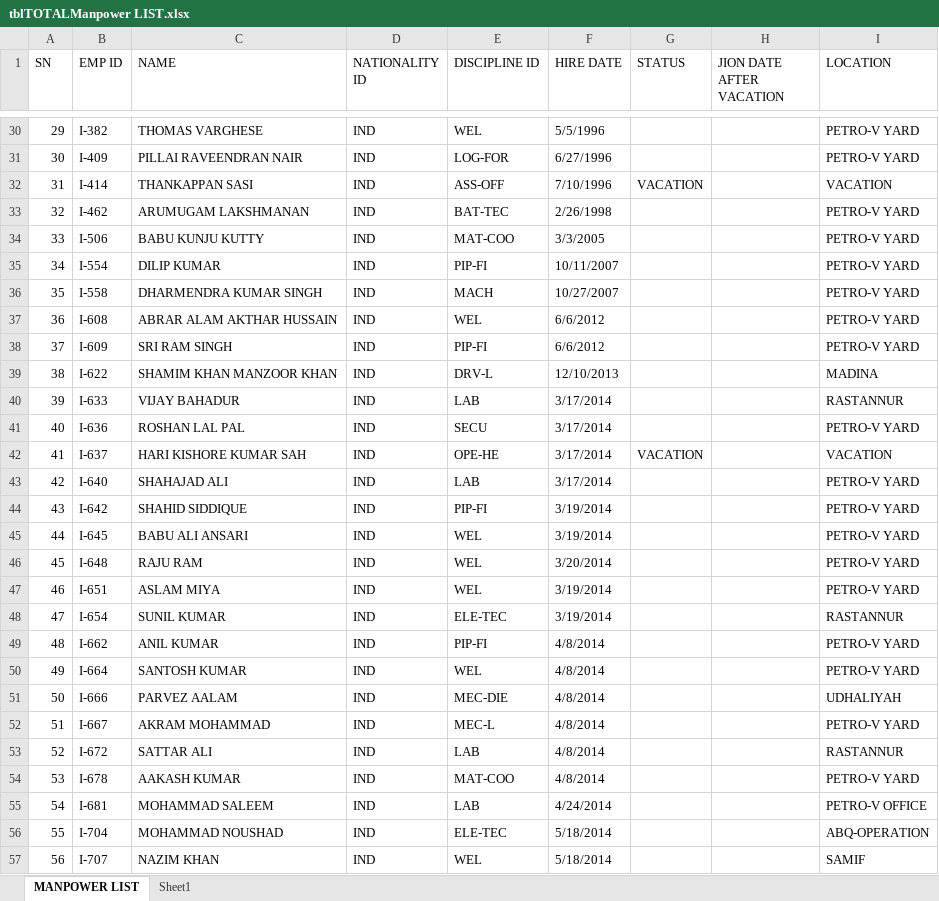
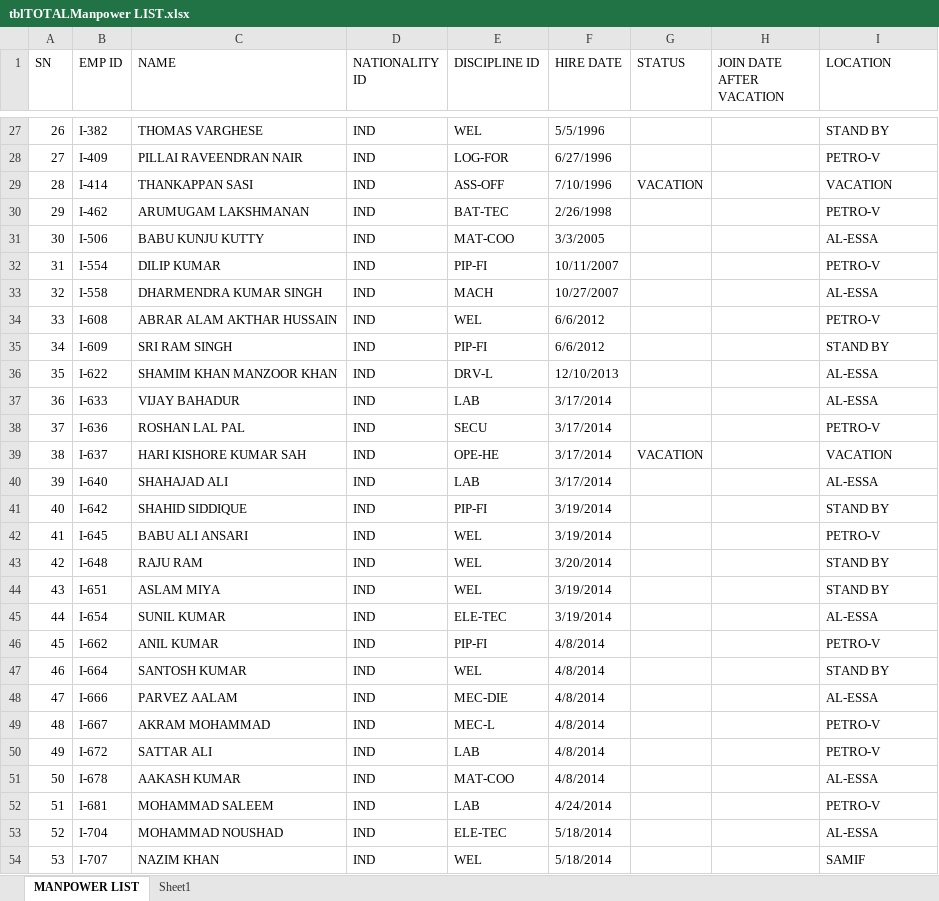
Before and after one commit to hossamyehia1988/ACCESS-1, an Excel workbook: Company data/MANP/tblTOTALManpower LIST.xlsx, sheet MANPOWER LIST, drawn as a sheet; only a part is shown, gaps mark what is left out; values as stored, in another font and other column widths than the file's, no cell formats; conditional formats and table styles not drawn; addresses are those after the commit; the diff covers the shown part only; the diff names each change by its address in the sheet, - before the commit and + after, or states it on an @@ line.

```diff
--- a/Company data/MANP/tblTOTALManpower LIST.xlsx (sheet MANPOWER LIST)
+++ b/Company data/MANP/tblTOTALManpower LIST.xlsx (sheet MANPOWER LIST)
-H1: JION DATE AFTER VACATION
+H1: JOIN DATE AFTER VACATION
@@ column A (SN) renumbered between rows 10 and 162 @@
-I27 (LOCATION): PETRO-V YARD
+I27 (LOCATION): STAND BY
-I28 (LOCATION): PETRO-V YARD
+I28 (LOCATION): PETRO-V
-I30 (LOCATION): PETRO-V YARD
+I30 (LOCATION): PETRO-V
-I31 (LOCATION): PETRO-V YARD
+I31 (LOCATION): AL-ESSA
-I32 (LOCATION): PETRO-V YARD
+I32 (LOCATION): PETRO-V
-I33 (LOCATION): PETRO-V YARD
+I33 (LOCATION): AL-ESSA
-I34 (LOCATION): PETRO-V YARD
+I34 (LOCATION): PETRO-V
-I35 (LOCATION): PETRO-V YARD
+I35 (LOCATION): STAND BY
-I36 (LOCATION): MADINA
+I36 (LOCATION): AL-ESSA
-I37 (LOCATION): RASTANNUR
+I37 (LOCATION): AL-ESSA
-I38 (LOCATION): PETRO-V YARD
+I38 (LOCATION): PETRO-V
-I40 (LOCATION): PETRO-V YARD
+I40 (LOCATION): AL-ESSA
-I41 (LOCATION): PETRO-V YARD
+I41 (LOCATION): STAND BY
-I42 (LOCATION): PETRO-V YARD
+I42 (LOCATION): PETRO-V
-I43:I44 (LOCATION): PETRO-V YARD
+I43:I44 (LOCATION): STAND BY
-I45 (LOCATION): RASTANNUR
+I45 (LOCATION): AL-ESSA
-I46 (LOCATION): PETRO-V YARD
+I46 (LOCATION): PETRO-V
-I47 (LOCATION): PETRO-V YARD
+I47 (LOCATION): STAND BY
-I48 (LOCATION): UDHALIYAH
+I48 (LOCATION): AL-ESSA
-I49 (LOCATION): PETRO-V YARD
+I49 (LOCATION): PETRO-V
-I50 (LOCATION): RASTANNUR
+I50 (LOCATION): PETRO-V
-I51 (LOCATION): PETRO-V YARD
+I51 (LOCATION): AL-ESSA
-I52 (LOCATION): PETRO-V OFFICE
+I52 (LOCATION): PETRO-V
-I53 (LOCATION): ABQ-OPERATION
+I53 (LOCATION): AL-ESSA
```
Also changed, not shown: 1 added row, 6 removed rows and 125 edited cells elsewhere in this sheet, cell formats, 16 other files.
